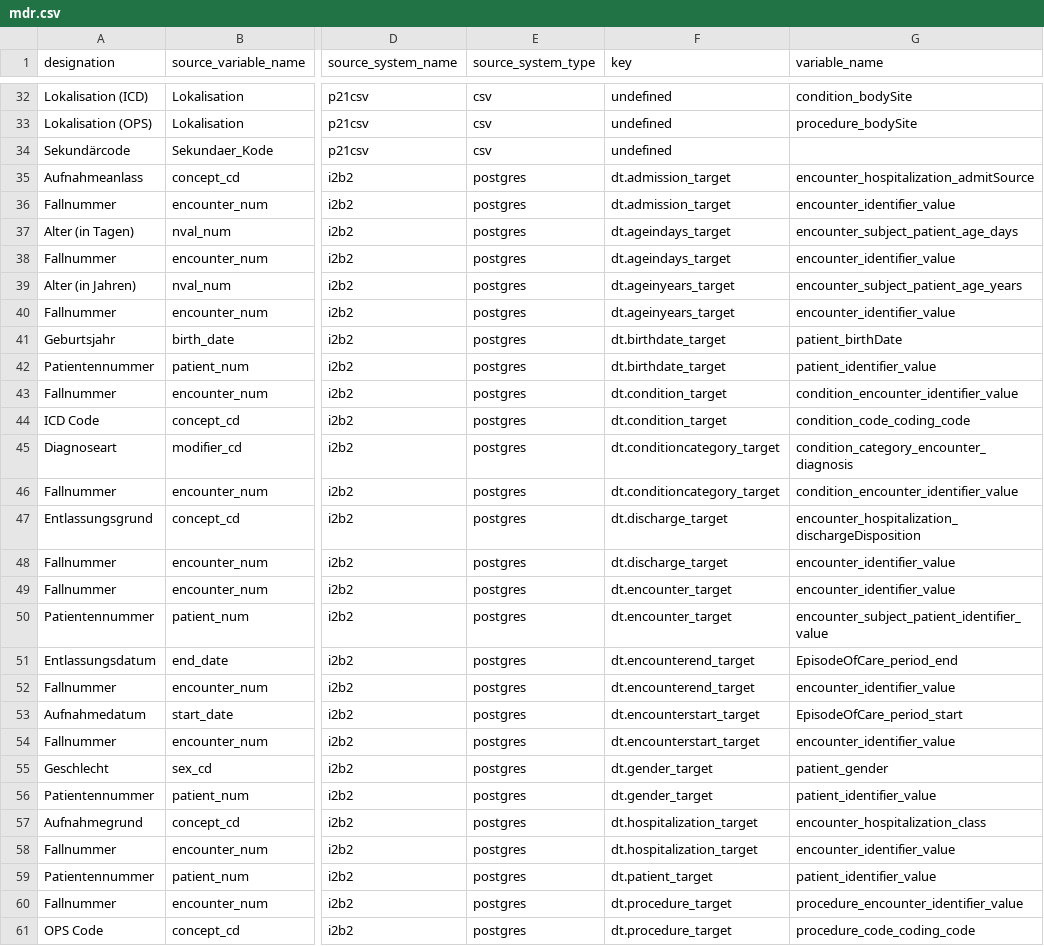
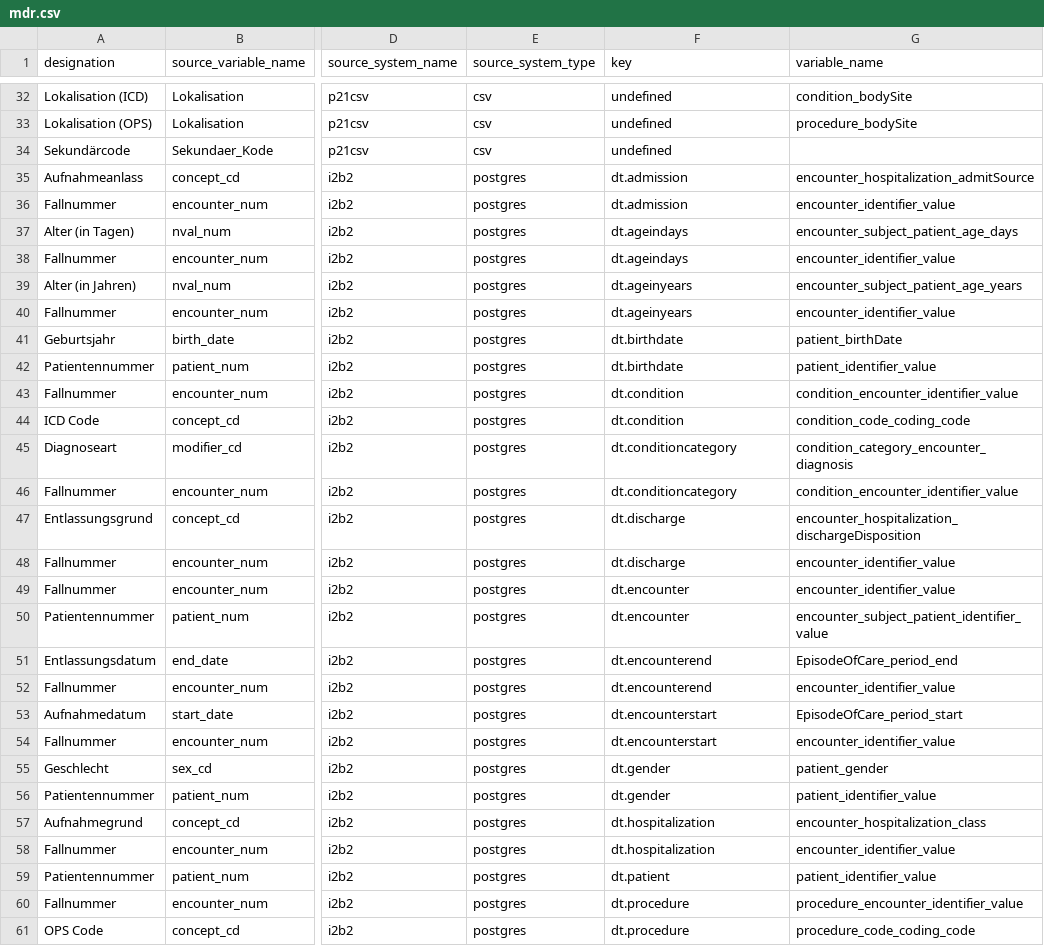
Before and after one commit to miracum/dqa-miracumdqa, a CSV file: inst/application/_utilities/MDR/mdr.csv, drawn as a sheet; only a part is shown, gaps mark what is left out; the diff covers the shown part only; the diff names each change by its address in the sheet, - before the commit and + after, or states it on an @@ line.

```diff
--- a/inst/application/_utilities/MDR/mdr.csv
+++ b/inst/application/_utilities/MDR/mdr.csv
-F35:F36 (key): dt.admission_target
+F35:F36 (key): dt.admission
-F37:F38 (key): dt.ageindays_target
+F37:F38 (key): dt.ageindays
-F39:F40 (key): dt.ageinyears_target
+F39:F40 (key): dt.ageinyears
-F41:F42 (key): dt.birthdate_target
+F41:F42 (key): dt.birthdate
-F43:F44 (key): dt.condition_target
+F43:F44 (key): dt.condition
-F45:F46 (key): dt.conditioncategory_target
+F45:F46 (key): dt.conditioncategory
-F47:F48 (key): dt.discharge_target
+F47:F48 (key): dt.discharge
-F49:F50 (key): dt.encounter_target
+F49:F50 (key): dt.encounter
-F51:F52 (key): dt.encounterend_target
+F51:F52 (key): dt.encounterend
-F53:F54 (key): dt.encounterstart_target
+F53:F54 (key): dt.encounterstart
-F55:F56 (key): dt.gender_target
+F55:F56 (key): dt.gender
-F57:F58 (key): dt.hospitalization_target
+F57:F58 (key): dt.hospitalization
-F59 (key): dt.patient_target
+F59 (key): dt.patient
-F60:F61 (key): dt.procedure_target
+F60:F61 (key): dt.procedure
```
Also changed, not shown: 75 edited cells elsewhere in this file, inst/application/_utilities/MDR/mdr-test.csv, 4 other files.
